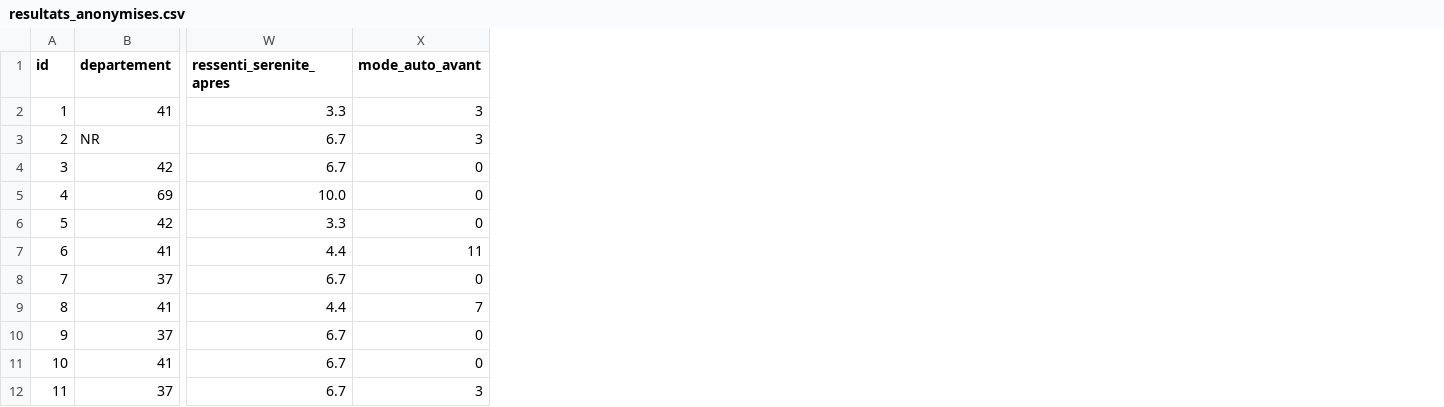
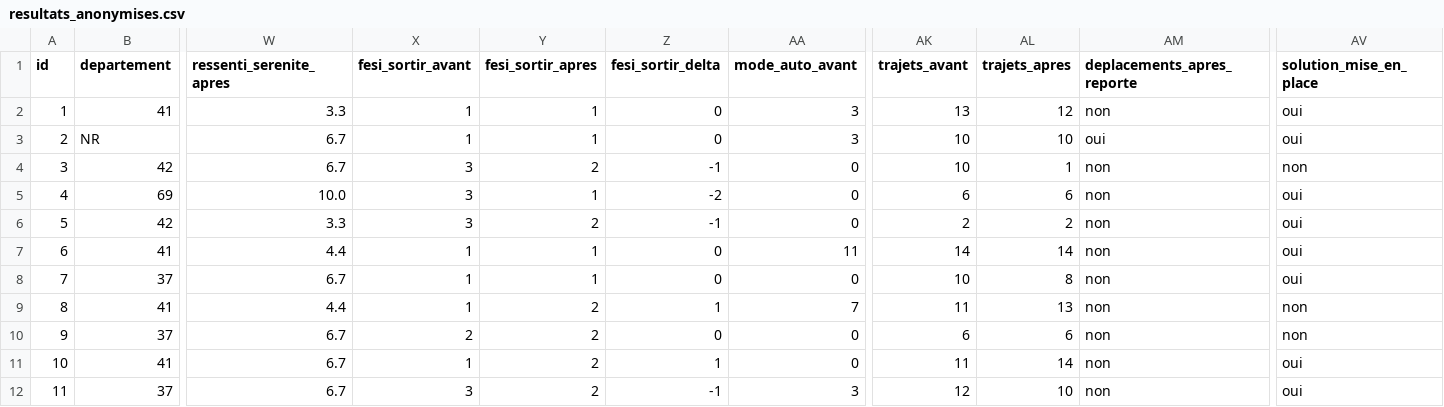
Before and after one commit to Eyrlis13/Dashboard-ESM, a CSV file: resultats_anonymises.csv, drawn as a sheet; only a part is shown, gaps mark what is left out; the diff names each change by its address in the sheet, - before the commit and + after, or states it on an @@ line.

```diff
--- a/resultats_anonymises.csv
+++ b/resultats_anonymises.csv
+column X (fesi_sortir_avant), rows 2-12: 1 | 1 | 3 | 3 | 3 | 1 | 1 | 1 | 2 | 1 | 3
+column Y (fesi_sortir_apres), rows 2-12: 1 | 1 | 2 | 1 | 2 | 1 | 1 | 2 | 2 | 2 | 2
+column Z (fesi_sortir_delta), rows 2-12: 0 | 0 | -1 | -2 | -1 | 0 | 0 | 1 | 0 | 1 | -1
+column AK (trajets_avant), rows 2-12: 13 | 10 | 10 | 6 | 2 | 14 | 10 | 11 | 6 | 11 | 12
+column AL (trajets_apres), rows 2-12: 12 | 10 | 1 | 6 | 2 | 14 | 8 | 13 | 6 | 14 | 10
+column AM (deplacements_apres_reporte), rows 2-12: non | oui | non | non | non | non | non | non | non | non | non
+column AV (solution_mise_en_place), rows 2-12: oui | oui | non | oui | oui | oui | oui | non | non | oui | oui
```
Also changed, not shown: 6 other files.
